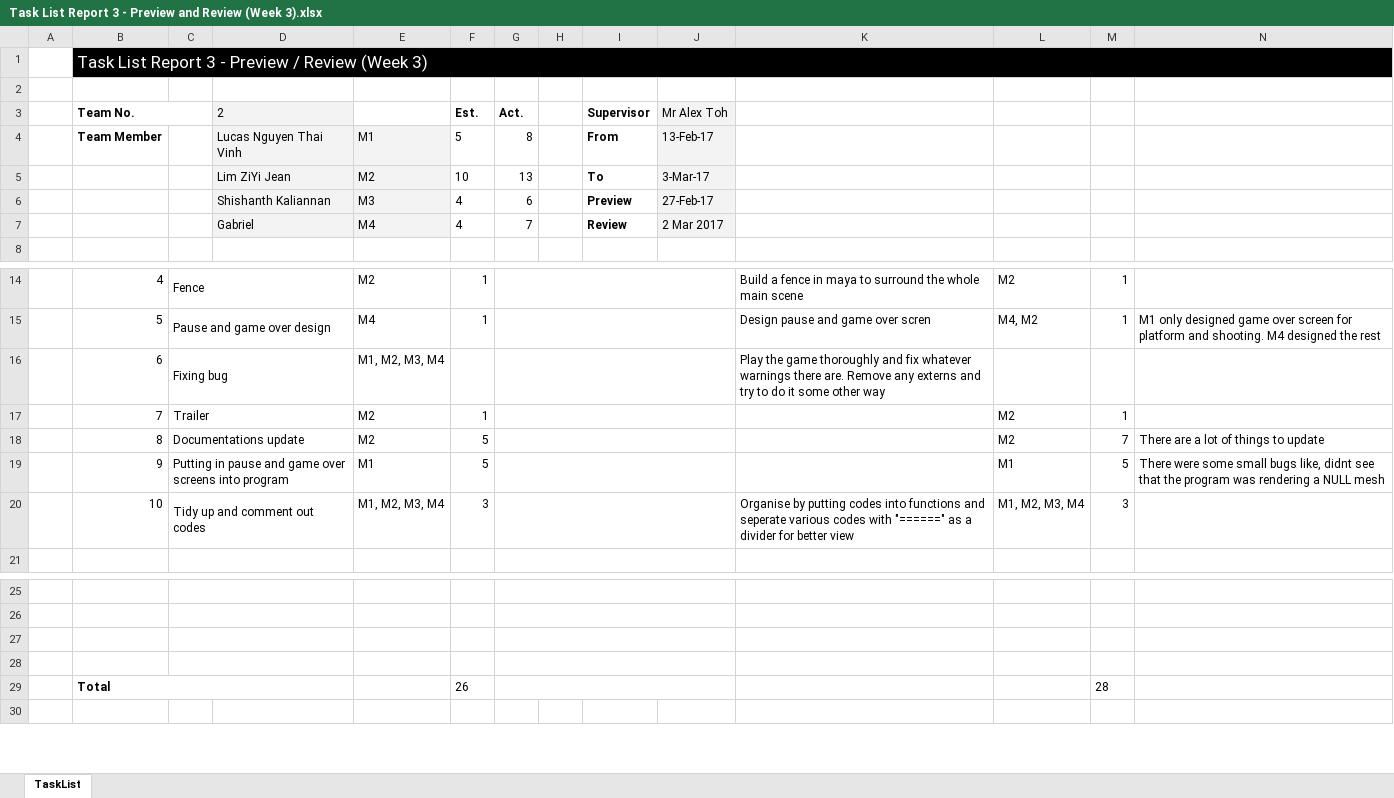
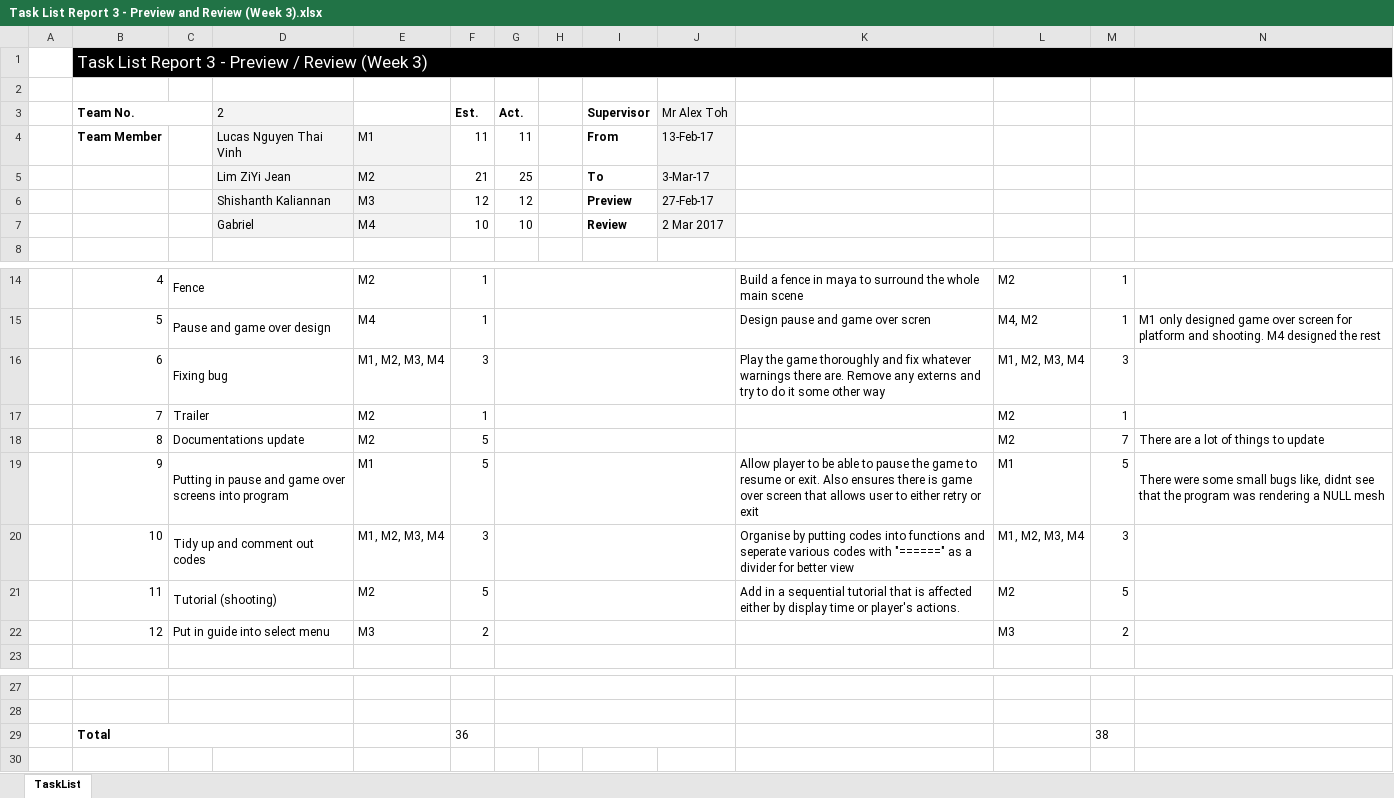
Before and after one commit to Maversnipe/SP2, an Excel workbook: Reports/Work Load/Task List Report 3 - Preview and Review (Week 3).xlsx, sheet TaskList, drawn as a sheet; only a part is shown, gaps mark what is left out; values as stored, in another font and other column widths than the file's, no borders; charts and pictures not drawn; removed rows and columns are numbered as before the commit, all else as after; rows hold the shown columns only; the diff names each change by its address in the sheet, - before the commit and + after, or states it on an @@ line.

```diff
--- a/Reports/Work Load/Task List Report 3 - Preview and Review (Week 3).xlsx (sheet TaskList)
+++ b/Reports/Work Load/Task List Report 3 - Preview and Review (Week 3).xlsx (sheet TaskList)
-F4 (Est.): 5
+F4 (Est.): 11
-G4 (Act.): 8
+G4 (Act.): 11
-F5 (Est.): 10
+F5 (Est.): 21
-G5 (Act.): 13
+G5 (Act.): 25
-F6 (Est.): 4
+F6 (Est.): 12
-G6 (Act.): 6
+G6 (Act.): 12
-F7 (Est.): 4
+F7 (Est.): 10
-G7 (Act.): 7
+G7 (Act.): 10
-F16 (Est.): (empty)
+F16 (Est.): 3
-L16: (empty)
+L16: M1, M2, M3, M4
-M16: (empty)
+M16: 3
-K19: (empty)
+K19: Allow player to be able to pause the game to resume or exit. Also ensures there is game over screen that allows user to either retry or exit
+row 21:  | 11 | Tutorial (shooting) |  | M2 | 5 |  |  |  |  | Add in a sequential tutorial that is affected either by display time or player's actions. | M2 | 5
+row 22:  | 12 | Put in guide into select menu |  | M3 | 2 |  |  |  |  |  | M3 | 2
-row 29: (empty)
+row 29:  | Total |  |  |  | 36 |  |  |  |  |  |  | 38
+B29:D29 merged
-C27:D27 merged
-row 28: (empty)
-row 29:  | Total |  |  |  | 26 |  |  |  |  |  |  | 28
```
Also changed, not shown: Reports/Work Load/Task List Report 1 - Preview and Review(Week 1).xlsx, Reports/Work Load/Task List Report 2 - Preview and Review (Week 2).xlsx, 19 other files.
